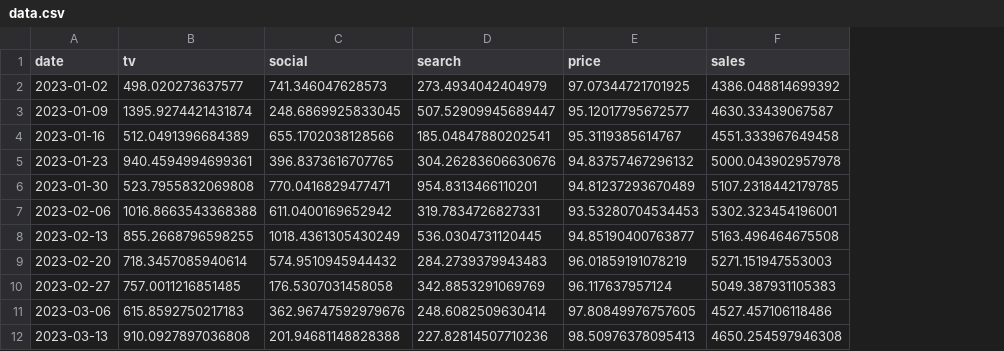
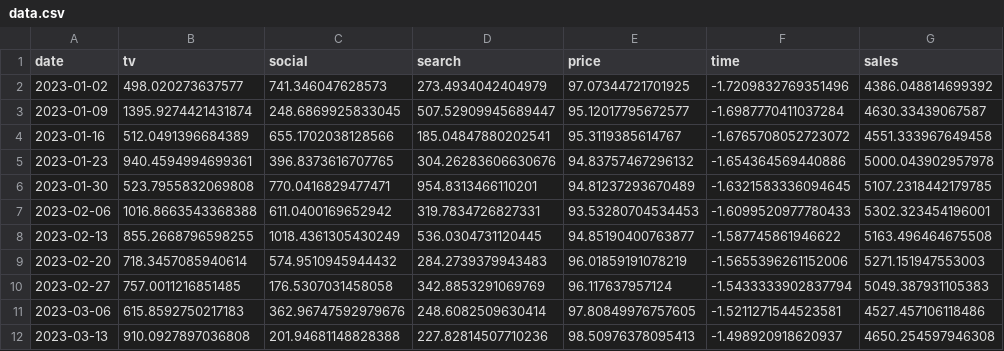
Before and after one commit to AVova/bmmm, a CSV file: artifacts/data.csv, drawn as a sheet; only a part is shown; the diff names each change by its address in the sheet, - before the commit and + after, or states it on an @@ line.

```diff
--- a/artifacts/data.csv
+++ b/artifacts/data.csv
+column F (time), rows 2-12: -1.7209832769351496 | -1.6987770411037284 | -1.6765708052723072 | -1.654364569440886 | -1.6321583336094645 | -1.6099520977780433 | -1.587745861946622 | -1.5655396261152006 | -1.5433333902837794 | -1.5211271544523581 | -1.498920918620937
```
Also changed, not shown: 34 other files.
